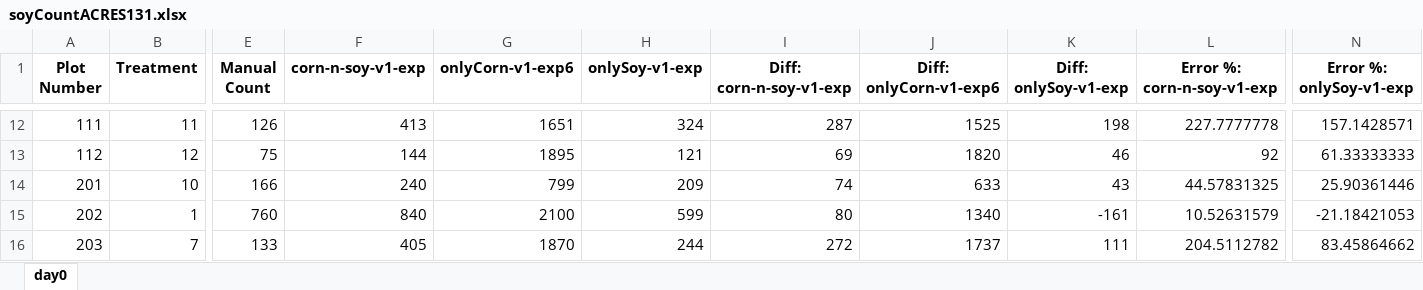
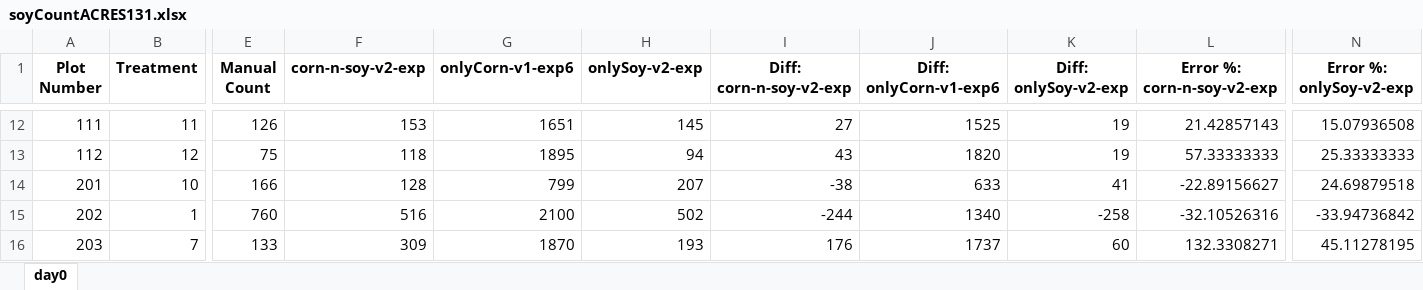
Before and after one commit to Salazar-Prime/yolov5, an Excel workbook: runs/acres22young/reports/soyCountACRES131.xlsx, sheet day0, drawn as a sheet; only a part is shown, gaps mark what is left out; values as stored, in another font and other column widths than the file's, no borders; the diff covers the shown part only; the diff names each change by its address in the sheet, - before the commit and + after, or states it on an @@ line.

```diff
--- a/runs/acres22young/reports/soyCountACRES131.xlsx (sheet day0)
+++ b/runs/acres22young/reports/soyCountACRES131.xlsx (sheet day0)
-F1: corn-n-soy-v1-exp
+F1: corn-n-soy-v2-exp
-H1: onlySoy-v1-exp
+H1: onlySoy-v2-exp
-I1: Diff: corn-n-soy-v1-exp
+I1: Diff: corn-n-soy-v2-exp
-K1: Diff: onlySoy-v1-exp
+K1: Diff: onlySoy-v2-exp
-L1: Error %: corn-n-soy-v1-exp
+L1: Error %: corn-n-soy-v2-exp
-N1: Error %: onlySoy-v1-exp
+N1: Error %: onlySoy-v2-exp
-F12 (corn-n-soy-v2-exp): 413
+F12 (corn-n-soy-v2-exp): 153
-H12 (onlySoy-v2-exp): 324
+H12 (onlySoy-v2-exp): 145
-I12 (Diff: corn-n-soy-v2-exp): 287
+I12 (Diff: corn-n-soy-v2-exp): 27
-K12 (Diff: onlySoy-v2-exp): 198
+K12 (Diff: onlySoy-v2-exp): 19
-L12 (Error %: corn-n-soy-v2-exp): 227.7777778
+L12 (Error %: corn-n-soy-v2-exp): 21.42857143
-N12 (Error %: onlySoy-v2-exp): 157.1428571
+N12 (Error %: onlySoy-v2-exp): 15.07936508
-F13 (corn-n-soy-v2-exp): 144
+F13 (corn-n-soy-v2-exp): 118
-H13 (onlySoy-v2-exp): 121
+H13 (onlySoy-v2-exp): 94
-I13 (Diff: corn-n-soy-v2-exp): 69
+I13 (Diff: corn-n-soy-v2-exp): 43
-K13 (Diff: onlySoy-v2-exp): 46
+K13 (Diff: onlySoy-v2-exp): 19
-L13 (Error %: corn-n-soy-v2-exp): 92
+L13 (Error %: corn-n-soy-v2-exp): 57.33333333
-N13 (Error %: onlySoy-v2-exp): 61.33333333
+N13 (Error %: onlySoy-v2-exp): 25.33333333
-F14 (corn-n-soy-v2-exp): 240
+F14 (corn-n-soy-v2-exp): 128
-H14 (onlySoy-v2-exp): 209
+H14 (onlySoy-v2-exp): 207
-I14 (Diff: corn-n-soy-v2-exp): 74
+I14 (Diff: corn-n-soy-v2-exp): -38
-K14 (Diff: onlySoy-v2-exp): 43
+K14 (Diff: onlySoy-v2-exp): 41
-L14 (Error %: corn-n-soy-v2-exp): 44.57831325
+L14 (Error %: corn-n-soy-v2-exp): -22.89156627
-N14 (Error %: onlySoy-v2-exp): 25.90361446
+N14 (Error %: onlySoy-v2-exp): 24.69879518
-F15 (corn-n-soy-v2-exp): 840
+F15 (corn-n-soy-v2-exp): 516
-H15 (onlySoy-v2-exp): 599
+H15 (onlySoy-v2-exp): 502
-I15 (Diff: corn-n-soy-v2-exp): 80
+I15 (Diff: corn-n-soy-v2-exp): -244
-K15 (Diff: onlySoy-v2-exp): -161
+K15 (Diff: onlySoy-v2-exp): -258
-L15 (Error %: corn-n-soy-v2-exp): 10.52631579
+L15 (Error %: corn-n-soy-v2-exp): -32.10526316
-N15 (Error %: onlySoy-v2-exp): -21.18421053
+N15 (Error %: onlySoy-v2-exp): -33.94736842
-F16 (corn-n-soy-v2-exp): 405
+F16 (corn-n-soy-v2-exp): 309
-H16 (onlySoy-v2-exp): 244
+H16 (onlySoy-v2-exp): 193
-I16 (Diff: corn-n-soy-v2-exp): 272
+I16 (Diff: corn-n-soy-v2-exp): 176
-K16 (Diff: onlySoy-v2-exp): 111
+K16 (Diff: onlySoy-v2-exp): 60
-L16 (Error %: corn-n-soy-v2-exp): 204.5112782
+L16 (Error %: corn-n-soy-v2-exp): 132.3308271
-N16 (Error %: onlySoy-v2-exp): 83.45864662
+N16 (Error %: onlySoy-v2-exp): 45.11278195
```
Also changed, not shown: 186 edited cells elsewhere in this sheet, runs/acres22young/reports/trainDataStats.xlsx, 20 other files.
